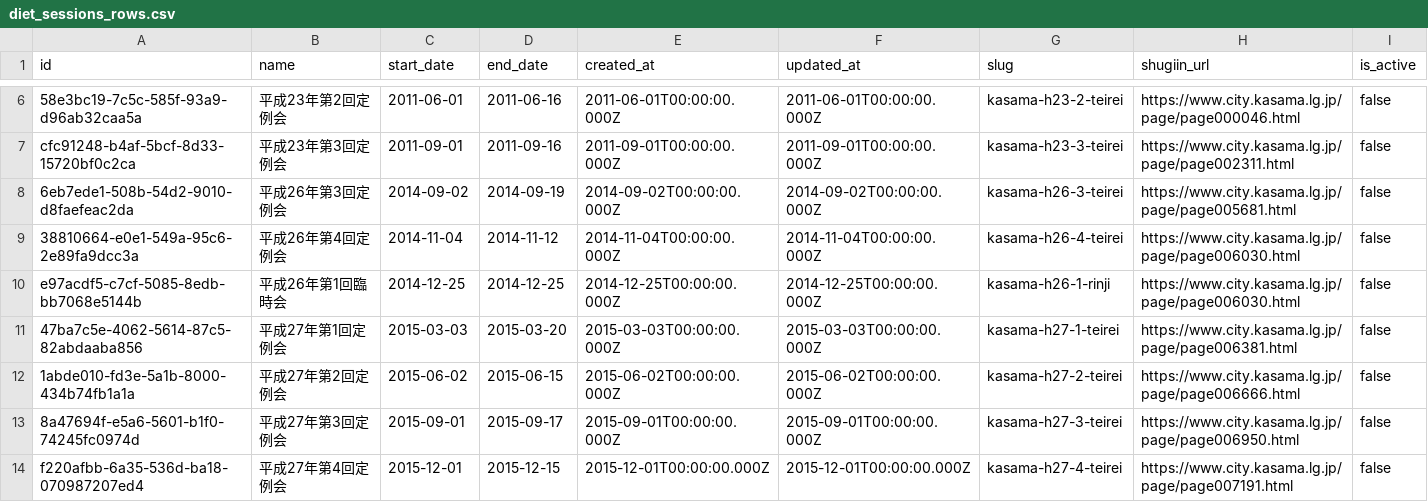
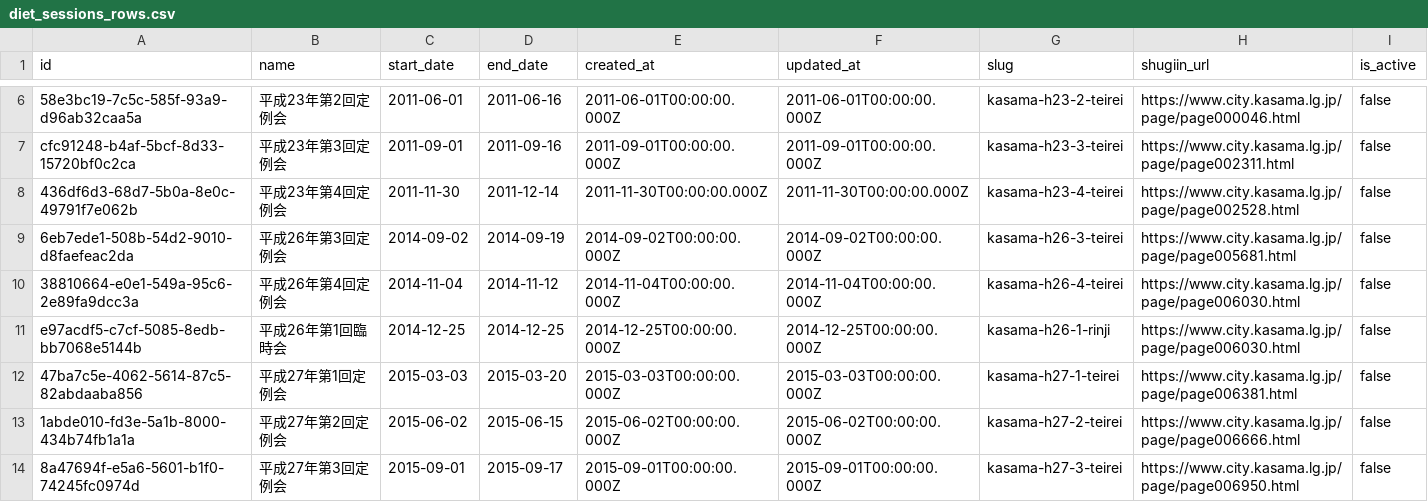
Before and after one commit to mirai-gikai-kasama-city/mirai-gikai-kasama, a CSV file: packages/seed/csv/data/diet_sessions_rows.csv, drawn as a sheet; only a part is shown, gaps mark what is left out; the shorter side is filled out with more unchanged rows; the diff names each change by its address in the sheet, - before the commit and + after, or states it on an @@ line.

```diff
--- a/packages/seed/csv/data/diet_sessions_rows.csv
+++ b/packages/seed/csv/data/diet_sessions_rows.csv
+row 8: 436df6d3-68d7-5b0a-8e0c-49791f7e062b | 平成23年第4回定例会 | 2011-11-30 | 2011-12-14 | 2011-11-30T00:00:00.000Z | 2011-11-30T00:00:00.000Z | kasama-h23-4-teirei | https://www.city.kasama.lg.jp/page/page002528.html | false
```
Also changed, not shown: packages/seed/csv/data/bills_tags_rows.csv, packages/seed/csv/data/tags_rows.csv, 4 other files.
